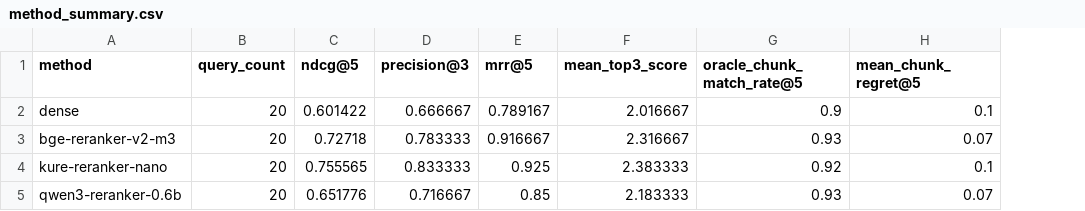
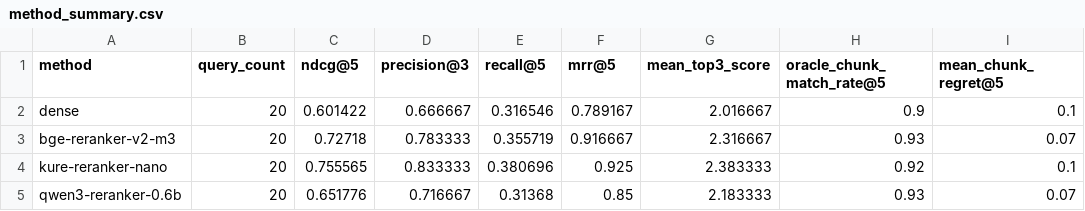
Before and after one commit to AlphaLawVA/AlphaLawVA, a CSV file: ml/evaluation/precedents/results/reranker_v02_20q_graded_20261112/method_summary.csv, drawn as a sheet; the diff names each change by its address in the sheet, - before the commit and + after, or states it on an @@ line.

Commit message:
test(evaluation): 판례 리랭커 재현율 지표 추가

```diff
--- a/ml/evaluation/precedents/results/reranker_v02_20q_graded_20261112/method_summary.csv
+++ b/ml/evaluation/precedents/results/reranker_v02_20q_graded_20261112/method_summary.csv
+column E (recall@5), rows 2-5: 0.316546 | 0.355719 | 0.380696 | 0.31368
```
Also changed, not shown: 4 other files.
